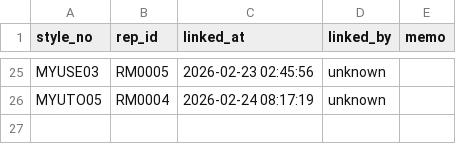
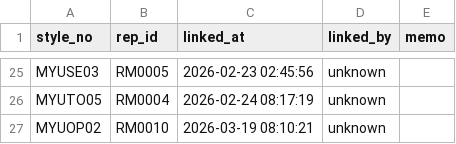
Before and after one commit to chanzii/kc-model-app, a CSV file: data/style_map.csv, drawn as a sheet; only a part is shown, gaps mark what is left out; the diff names each change by its address in the sheet, - before the commit and + after, or states it on an @@ line.

Commit message:
style_map link to RM0010

```diff
--- a/data/style_map.csv
+++ b/data/style_map.csv
+row 27: MYUOP02 | RM0010 | 2026-03-19 08:10:21 | unknown
```
